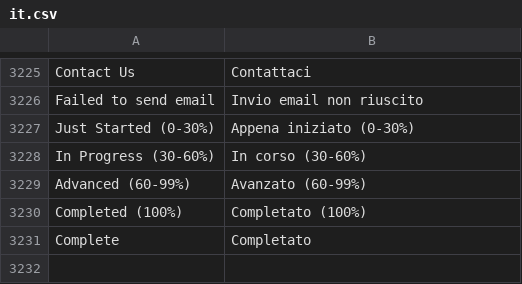
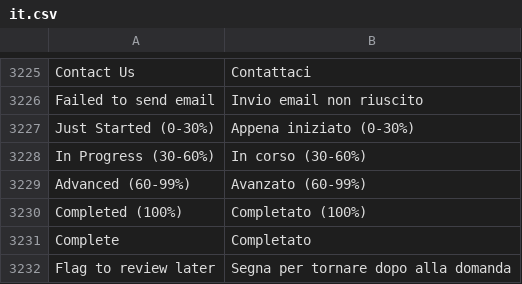
Before and after one commit to mrossi-os/lms, a CSV file: lms/translations/it.csv, drawn as a sheet; only a part is shown, gaps mark what is left out; the diff names each change by its address in the sheet, - before the commit and + after, or states it on an @@ line.

Commit message:
add translations

```diff
--- a/lms/translations/it.csv
+++ b/lms/translations/it.csv
+row 3232: Flag to review later | Segna per tornare dopo alla domanda
```
